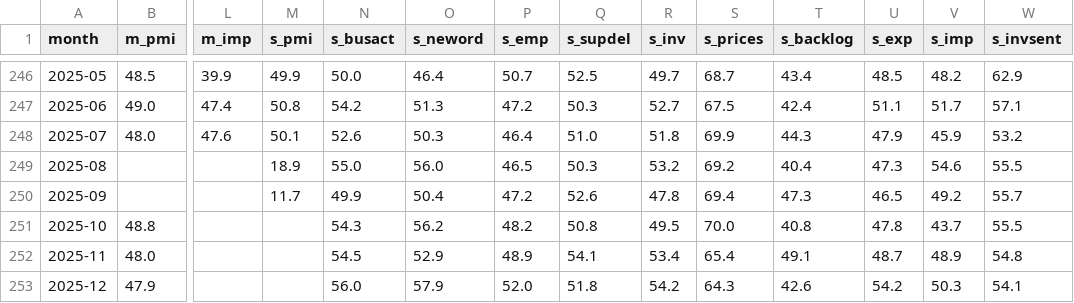
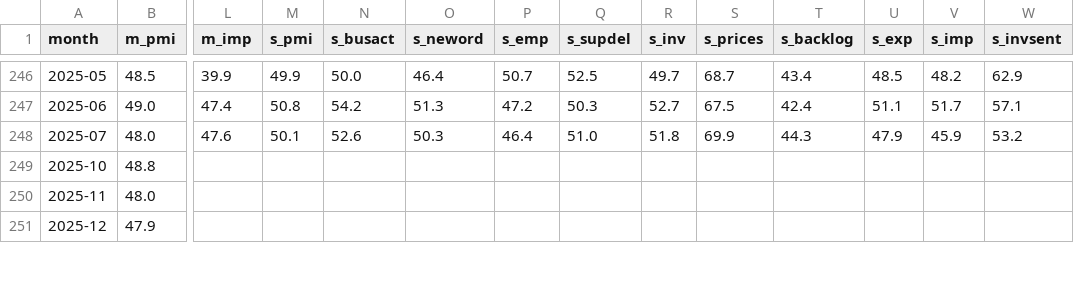
Before and after one commit to lifeisgreathehe-cyber/kospi-data, a CSV file: data/pmi/ism_monthly.csv, drawn as a sheet; only a part is shown, gaps mark what is left out; removed rows and columns are numbered as before the commit, all else as after; rows hold the shown columns only; the diff covers the shown part only; the diff names each change by its address in the sheet, - before the commit and + after, or states it on an @@ line.

```diff
--- a/data/pmi/ism_monthly.csv
+++ b/data/pmi/ism_monthly.csv
-row 249: 2025-08 |  |  | 18.9 | 55.0 | 56.0 | 46.5 | 50.3 | 53.2 | 69.2 | 40.4 | 47.3 | 54.6 | 55.5
-row 250: 2025-09 |  |  | 11.7 | 49.9 | 50.4 | 47.2 | 52.6 | 47.8 | 69.4 | 47.3 | 46.5 | 49.2 | 55.7
-N249 (s_busact): 54.3
+N249 (s_busact): (empty)
-O249 (s_neword): 56.2
+O249 (s_neword): (empty)
-P249 (s_emp): 48.2
+P249 (s_emp): (empty)
-Q249 (s_supdel): 50.8
+Q249 (s_supdel): (empty)
-R249 (s_inv): 49.5
+R249 (s_inv): (empty)
-S249 (s_prices): 70.0
+S249 (s_prices): (empty)
-T249 (s_backlog): 40.8
+T249 (s_backlog): (empty)
-U249 (s_exp): 47.8
+U249 (s_exp): (empty)
-V249 (s_imp): 43.7
+V249 (s_imp): (empty)
-W249 (s_invsent): 55.5
+W249 (s_invsent): (empty)
-N250 (s_busact): 54.5
+N250 (s_busact): (empty)
-O250 (s_neword): 52.9
+O250 (s_neword): (empty)
-P250 (s_emp): 48.9
+P250 (s_emp): (empty)
-Q250 (s_supdel): 54.1
+Q250 (s_supdel): (empty)
-R250 (s_inv): 53.4
+R250 (s_inv): (empty)
-S250 (s_prices): 65.4
+S250 (s_prices): (empty)
-T250 (s_backlog): 49.1
+T250 (s_backlog): (empty)
-U250 (s_exp): 48.7
+U250 (s_exp): (empty)
-V250 (s_imp): 48.9
+V250 (s_imp): (empty)
-W250 (s_invsent): 54.8
+W250 (s_invsent): (empty)
-N251 (s_busact): 56.0
+N251 (s_busact): (empty)
-O251 (s_neword): 57.9
+O251 (s_neword): (empty)
-P251 (s_emp): 52.0
+P251 (s_emp): (empty)
-Q251 (s_supdel): 51.8
+Q251 (s_supdel): (empty)
-R251 (s_inv): 54.2
+R251 (s_inv): (empty)
-S251 (s_prices): 64.3
+S251 (s_prices): (empty)
-T251 (s_backlog): 42.6
+T251 (s_backlog): (empty)
-U251 (s_exp): 54.2
+U251 (s_exp): (empty)
-V251 (s_imp): 50.3
+V251 (s_imp): (empty)
-W251 (s_invsent): 54.1
+W251 (s_invsent): (empty)
```
Also changed, not shown: 90 edited cells elsewhere in this file, 11 other files.
